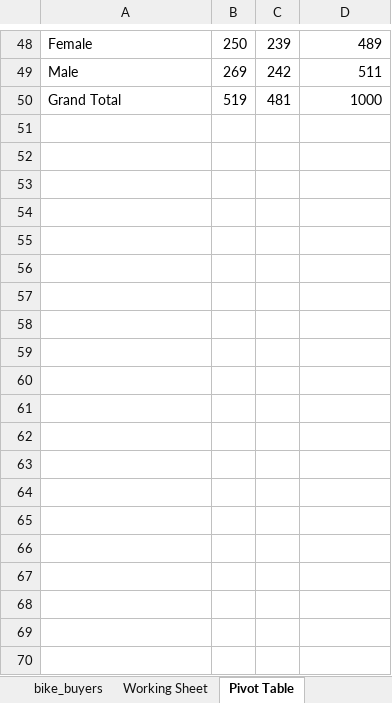
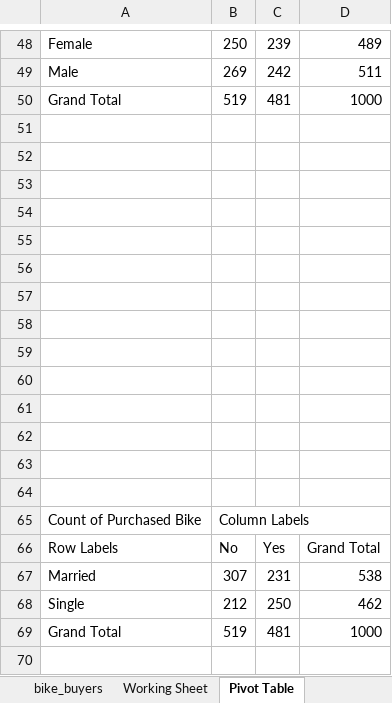
Before and after one commit to ahonarmand-da/Bike-Purchase, an Excel workbook: Excel Project Dataset.xlsx, sheet Pivot Table, drawn as a sheet; only a part is shown, gaps mark what is left out; values as stored, in another font and other column widths than the file's, no borders; charts and pictures not drawn; the diff covers the shown part only; the diff names each change by its address in the sheet, - before the commit and + after, or states it on an @@ line.

Commit message:
Project finished needs final touches and answer questions

```diff
--- a/Excel Project Dataset.xlsx (sheet Pivot Table)
+++ b/Excel Project Dataset.xlsx (sheet Pivot Table)
+row 51: (empty)
+row 52: (empty)
+row 53: (empty)
+row 54: (empty)
+row 55: (empty)
+row 56: (empty)
+row 57: (empty)
+row 58: (empty)
+row 59: (empty)
+row 60: (empty)
+row 61: (empty)
+row 62: (empty)
+row 63: (empty)
+row 64: (empty)
+row 65: Count of Purchased Bike | Column Labels
+row 66: Row Labels | No | Yes | Grand Total
+row 67: Married | 307 | 231 | 538
+row 68: Single | 212 | 250 | 462
+row 69: Grand Total | 519 | 481 | 1000
+row 70: (empty)
```
Also changed, not shown: 34 added rows elsewhere in this sheet, charts or pictures.
